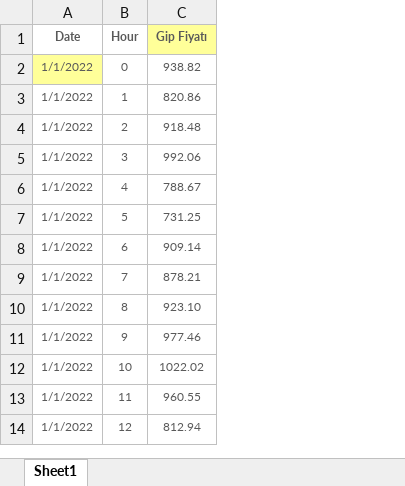
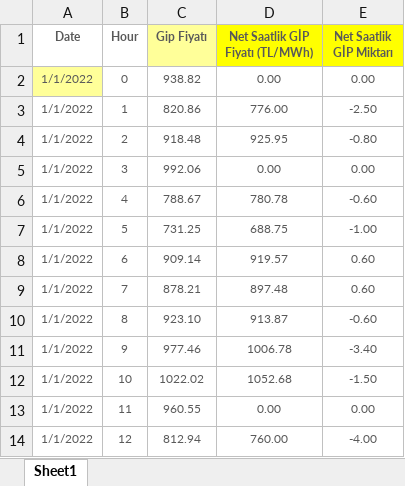
Before and after one commit to gainenerji/gain_pnl, an Excel workbook: gip_data.xlsx, sheet Sheet1, drawn as a sheet; only a part is shown; values as stored, in another font and other column widths than the file's, no borders; the diff names each change by its address in the sheet, - before the commit and + after, or states it on an @@ line.

```diff
--- a/gip_data.xlsx (sheet Sheet1)
+++ b/gip_data.xlsx (sheet Sheet1)
+column D (Net Saatlik GİP Fiyatı (TL/MWh)), rows 2-14: 0.00 | 776.00 | 925.95 | 0.00 | 780.78 | 688.75 | 919.57 | 897.48 | 913.87 | 1006.78 | 1052.68 | 0.00 | 760.00
+column E (Net Saatlik GİP Miktarı), rows 2-14: 0.00 | -2.50 | -0.80 | 0.00 | -0.60 | -1.00 | 0.60 | 0.60 | -0.60 | -3.40 | -1.50 | 0.00 | -4.00
```
Also changed, not shown: 3 other files.
